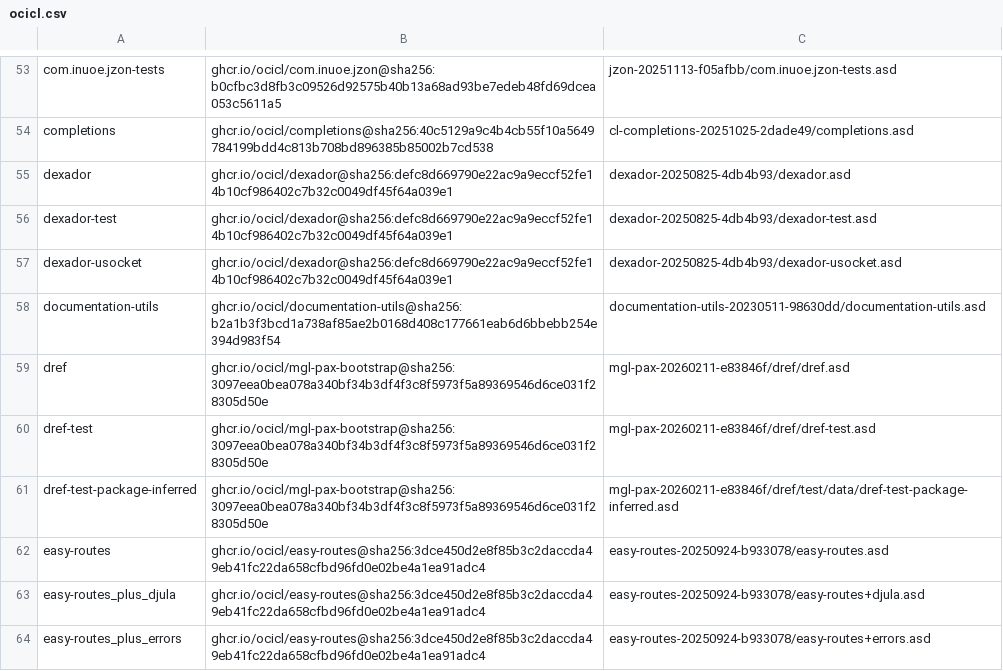
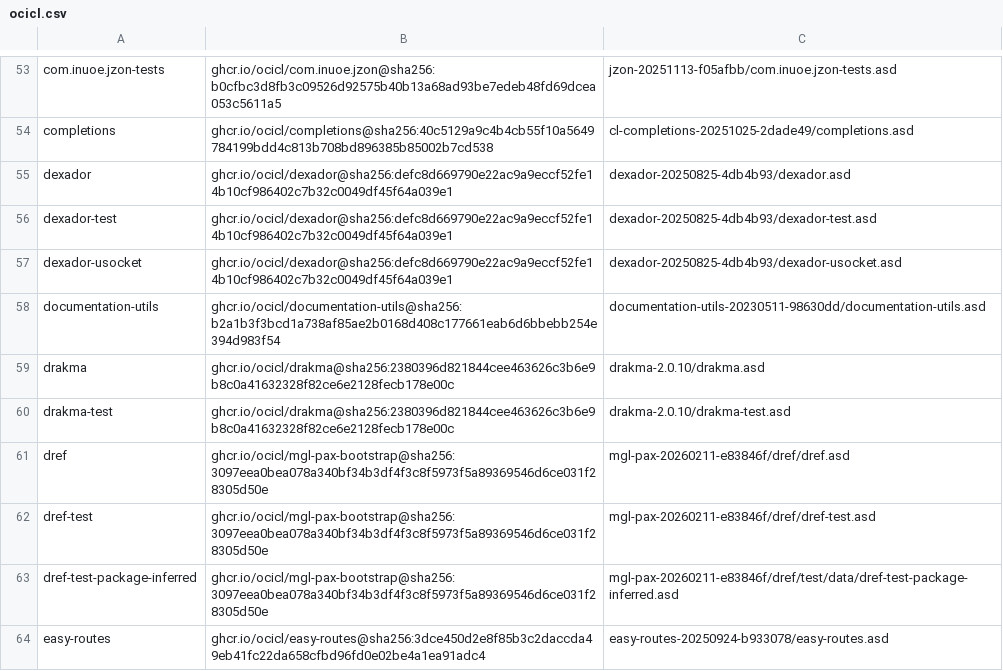
Before and after one commit to atgreen/cloodoo, a CSV file: ocicl.csv, drawn as a sheet; only a part is shown, gaps mark what is left out; the shorter side is filled out with more unchanged rows; the diff names each change by its address in the sheet, - before the commit and + after, or states it on an @@ line.

```diff
--- a/ocicl.csv
+++ b/ocicl.csv
+row 59: drakma | ghcr.io/ocicl/drakma@sha256:2380396d821844cee463626c3b6e9b8c0a41632328f82ce6e2128fecb178e00c | drakma-2.0.10/drakma.asd
+row 60: drakma-test | ghcr.io/ocicl/drakma@sha256:2380396d821844cee463626c3b6e9b8c0a41632328f82ce6e2128fecb178e00c | drakma-2.0.10/drakma-test.asd
```
Also changed, not shown: 12 other files.
